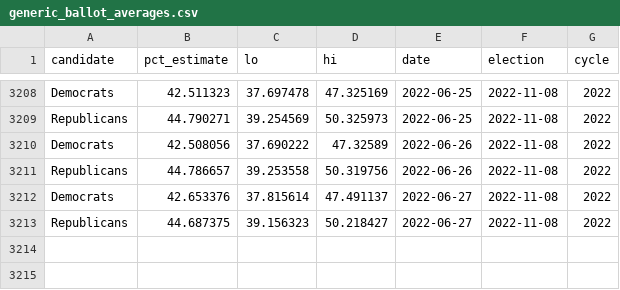
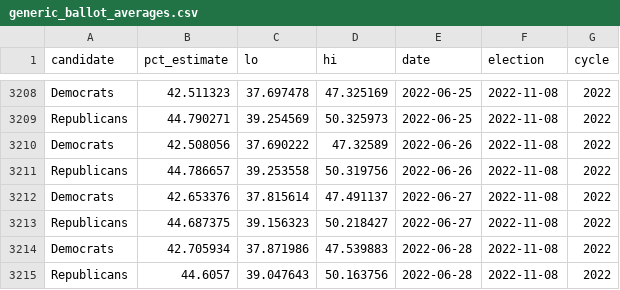
Before and after one commit to dcadata/fivey-is-an-emotional-fox, a CSV file: data/generic_ballot_averages.csv, drawn as a sheet; only a part is shown, gaps mark what is left out; the diff names each change by its address in the sheet, - before the commit and + after, or states it on an @@ line.

```diff
--- a/data/generic_ballot_averages.csv
+++ b/data/generic_ballot_averages.csv
+row 3214: Democrats | 42.705934 | 37.871986 | 47.539883 | 2022-06-28 | 2022-11-08 | 2022
+row 3215: Republicans | 44.6057 | 39.047643 | 50.163756 | 2022-06-28 | 2022-11-08 | 2022
```
Also changed, not shown: 1 other file.
